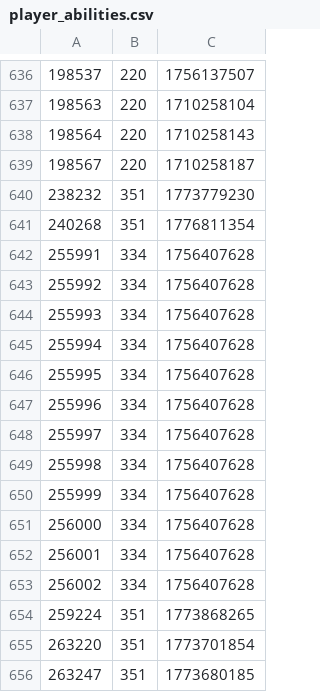
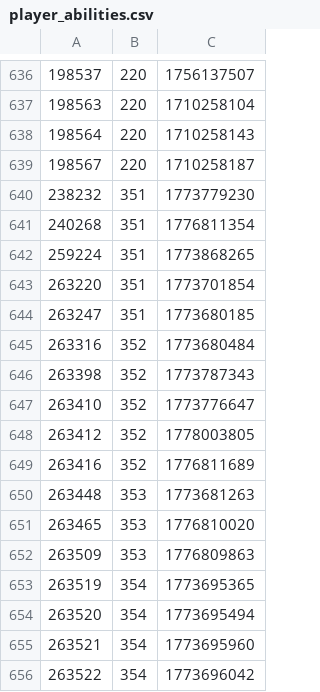
Before and after one commit to sheumais/esoiddictionary, a CSV file: static/player_abilities.csv, drawn as a sheet; only a part is shown, gaps mark what is left out; the shorter side is filled out with more unchanged rows.

```diff
--- a/static/player_abilities.csv
+++ b/static/player_abilities.csv
@@ -641,14 +641,2 @@
 240268,351,1776811354
-255991,334,1756407628
-255992,334,1756407628
-255993,334,1756407628
-255994,334,1756407628
-255995,334,1756407628
-255996,334,1756407628
-255997,334,1756407628
-255998,334,1756407628
-255999,334,1756407628
-256000,334,1756407628
-256001,334,1756407628
-256002,334,1756407628
 259224,351,1773868265
```
Also changed, not shown: 7 other files.
